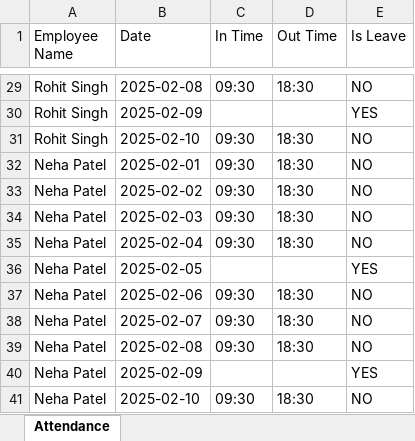
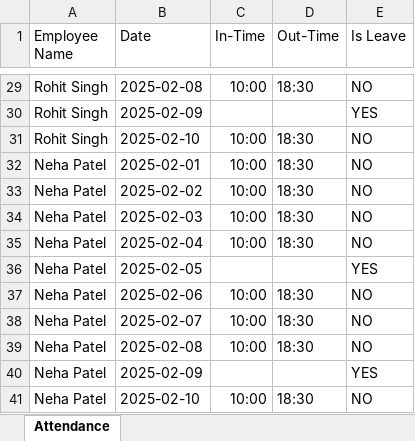
Before and after one commit to lokesh-aj/leave-productivity-analyzer, an Excel workbook: samples/attendance_sample.xlsx, sheet Attendance, drawn as a sheet; only a part is shown, gaps mark what is left out; values as stored, in another font and other column widths than the file's, no borders; the diff covers the shown part only; the diff names each change by its address in the sheet, - before the commit and + after, or states it on an @@ line.

```diff
--- a/samples/attendance_sample.xlsx (sheet Attendance)
+++ b/samples/attendance_sample.xlsx (sheet Attendance)
-C1: In Time
+C1: In-Time
-D1: Out Time
+D1: Out-Time
-C29 (In-Time): 09:30
+C29 (In-Time): 10:00
-C31:C35 (In-Time): 09:30
+C31:C35 (In-Time): 10:00
-C37:C39 (In-Time): 09:30
+C37:C39 (In-Time): 10:00
-C41 (In-Time): 09:30
+C41 (In-Time): 10:00
```
Also changed, not shown: 22 edited cells elsewhere in this sheet, 2 other files.
